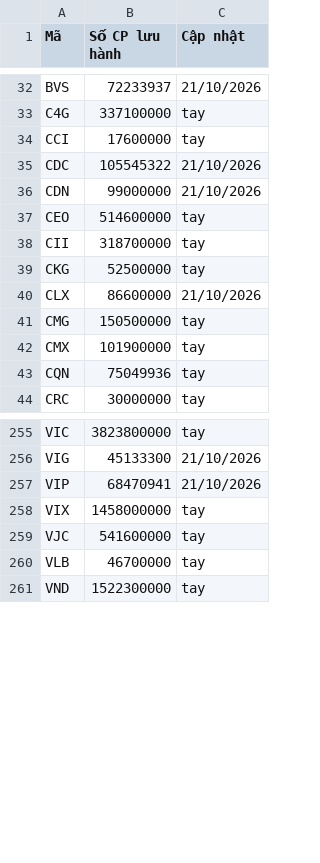
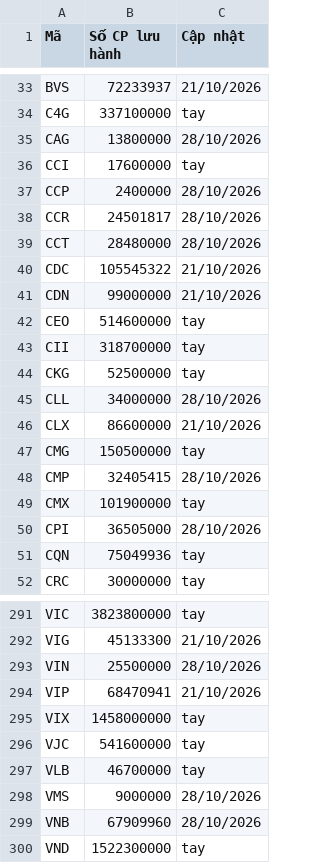
Before and after one commit to yunaduong2022-prog/tram-tin-hieu-ck, a CSV file: data/shares_outstanding.csv, drawn as a sheet; only a part is shown, gaps mark what is left out; the diff covers the shown part only; the diff names each change by its address in the sheet, - before the commit and + after, or states it on an @@ line.

```diff
--- a/data/shares_outstanding.csv
+++ b/data/shares_outstanding.csv
+row 35: CAG | 13800000 | 28/10/2026
+row 37: CCP | 2400000 | 28/10/2026
+row 38: CCR | 24501817 | 28/10/2026
+row 39: CCT | 28480000 | 28/10/2026
+row 45: CLL | 34000000 | 28/10/2026
+row 48: CMP | 32405415 | 28/10/2026
+row 50: CPI | 36505000 | 28/10/2026
+row 293: VIN | 25500000 | 28/10/2026
+row 298: VMS | 9000000 | 28/10/2026
+row 299: VNB | 67909960 | 28/10/2026
```
Also changed, not shown: 19 added rows and 10 moved rows elsewhere in this file, data/fundamentals.csv, data/index_prices.csv, 4 other files.
